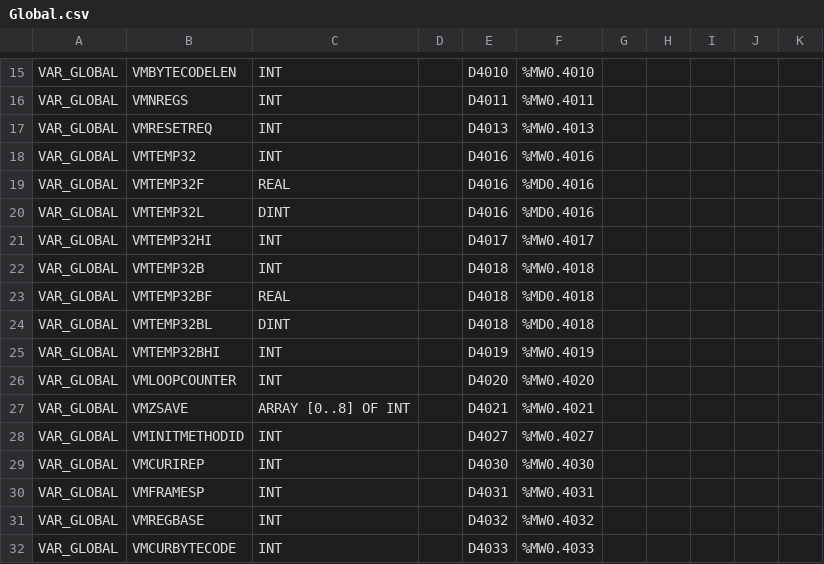
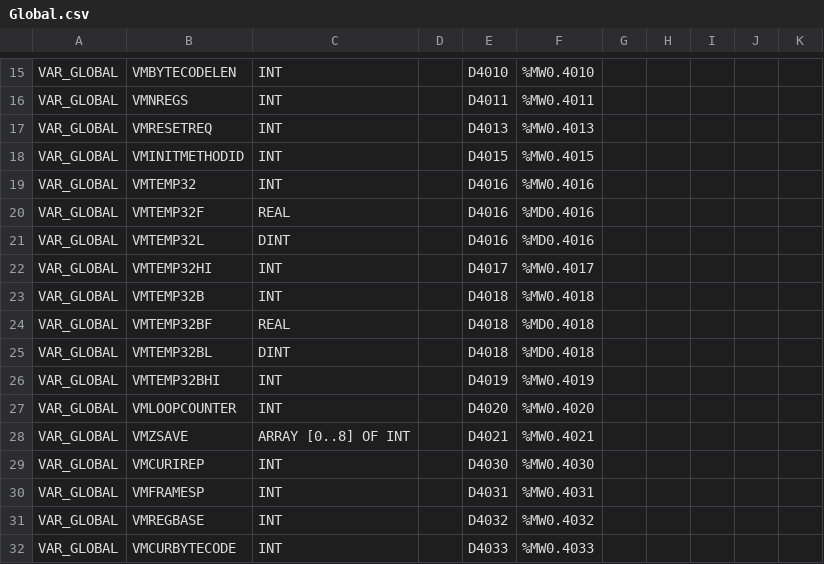
Before and after one commit to ito-soft-design/faruby, a CSV file: plc/mitsubishi/Q/Global.csv, drawn as a sheet; only a part is shown, gaps mark what is left out; removed rows and columns are numbered as before the commit, all else as after; the diff names each change by its address in the sheet, - before the commit and + after, or states it on an @@ line.

```diff
--- a/plc/mitsubishi/Q/Global.csv
+++ b/plc/mitsubishi/Q/Global.csv
+row 18: VAR_GLOBAL | VMINITMETHODID | INT |  | D4015 | %MW0.4015
-row 28: VAR_GLOBAL | VMINITMETHODID | INT |  | D4027 | %MW0.4027
```
Also changed, not shown: plc/mitsubishi/iQ-R/Global.csv, 9 other files.
